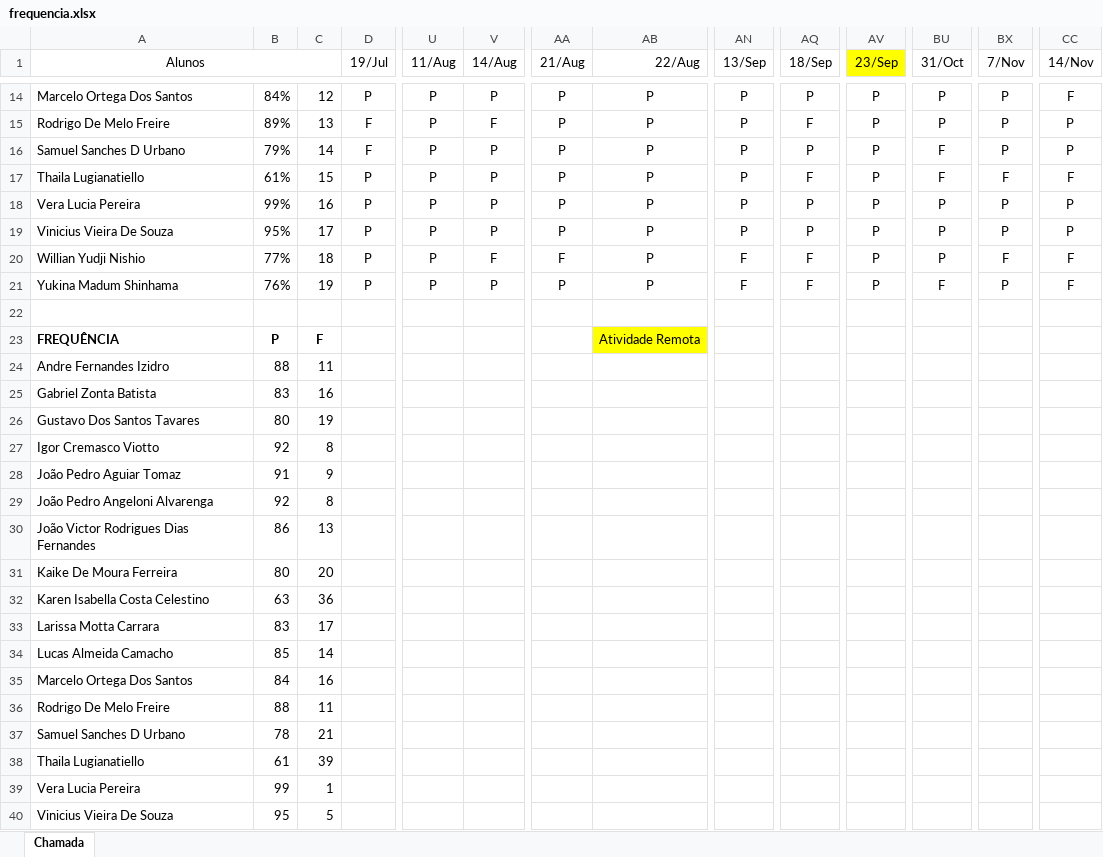
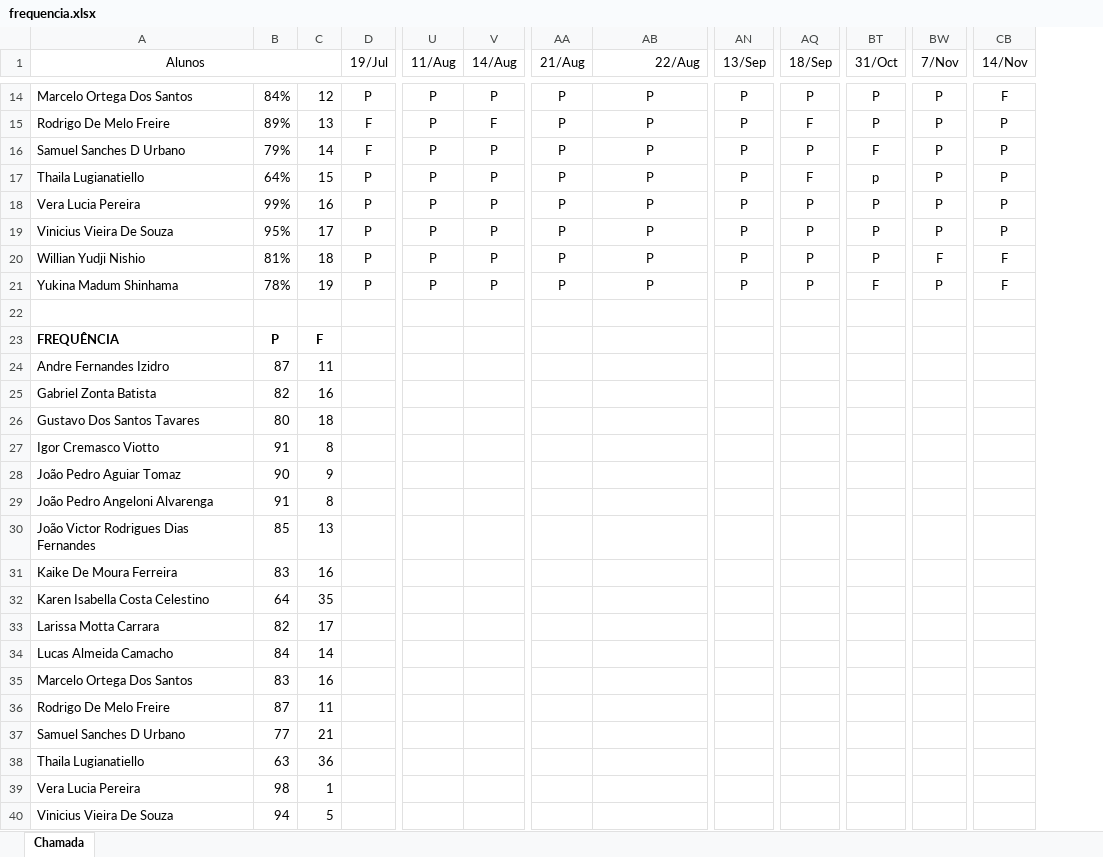
Before and after one commit to wellifabio/senai2023, an Excel workbook: 3des/frequencia.xlsx, sheet Chamada, drawn as a sheet; only a part is shown, gaps mark what is left out; values as stored, in another font and other column widths than the file's, no borders; conditional formats not drawn; removed rows and columns are numbered as before the commit, all else as after; the diff covers the shown part only; the diff names each change by its address in the sheet, - before the commit and + after, or states it on an @@ line.

```diff
--- a/3des/frequencia.xlsx (sheet Chamada)
+++ b/3des/frequencia.xlsx (sheet Chamada)
-column AV (23/Sep), rows 14-21: all P
-B17: 61%
+B17: 64%
-BT17 (31/Oct): F
+BT17 (31/Oct): p
-BW17 (7/Nov): F
+BW17 (7/Nov): P
-CB17 (14/Nov): F
+CB17 (14/Nov): P
-B20: 77%
+B20: 81%
-V20 (14/Aug): F
+V20 (14/Aug): P
-AA20 (21/Aug): F
+AA20 (21/Aug): P
-AN20:AN21 (13/Sep): F
+AN20:AN21 (13/Sep): P
-AQ20:AQ21 (18/Sep): F
+AQ20:AQ21 (18/Sep): P
-B21: 76%
+B21: 78%
-AB23 (22/Aug): Atividade Remota
+AB23 (22/Aug): (empty)
-AB23 fill: #FFFF00
+AB23 fill: none
-B24: 88
+B24: 87
-B25: 83
+B25: 82
-C26: 19
+C26: 18
-B27: 92
+B27: 91
-B28: 91
+B28: 90
-B29: 92
+B29: 91
-B30: 86
+B30: 85
-B31: 80
+B31: 83
-C31: 20
+C31: 16
-B32: 63
+B32: 64
-C32: 36
+C32: 35
-B33: 83
+B33: 82
-B34: 85
+B34: 84
-B35: 84
+B35: 83
-B36: 88
+B36: 87
-B37: 78
+B37: 77
-B38: 61
+B38: 63
-C38: 39
+C38: 36
-B39: 99
+B39: 98
-B40: 95
+B40: 94
```
Also changed, not shown: 14 edited cells elsewhere in this sheet, formulas that keep their value, 1des/frequencia.xlsx.
